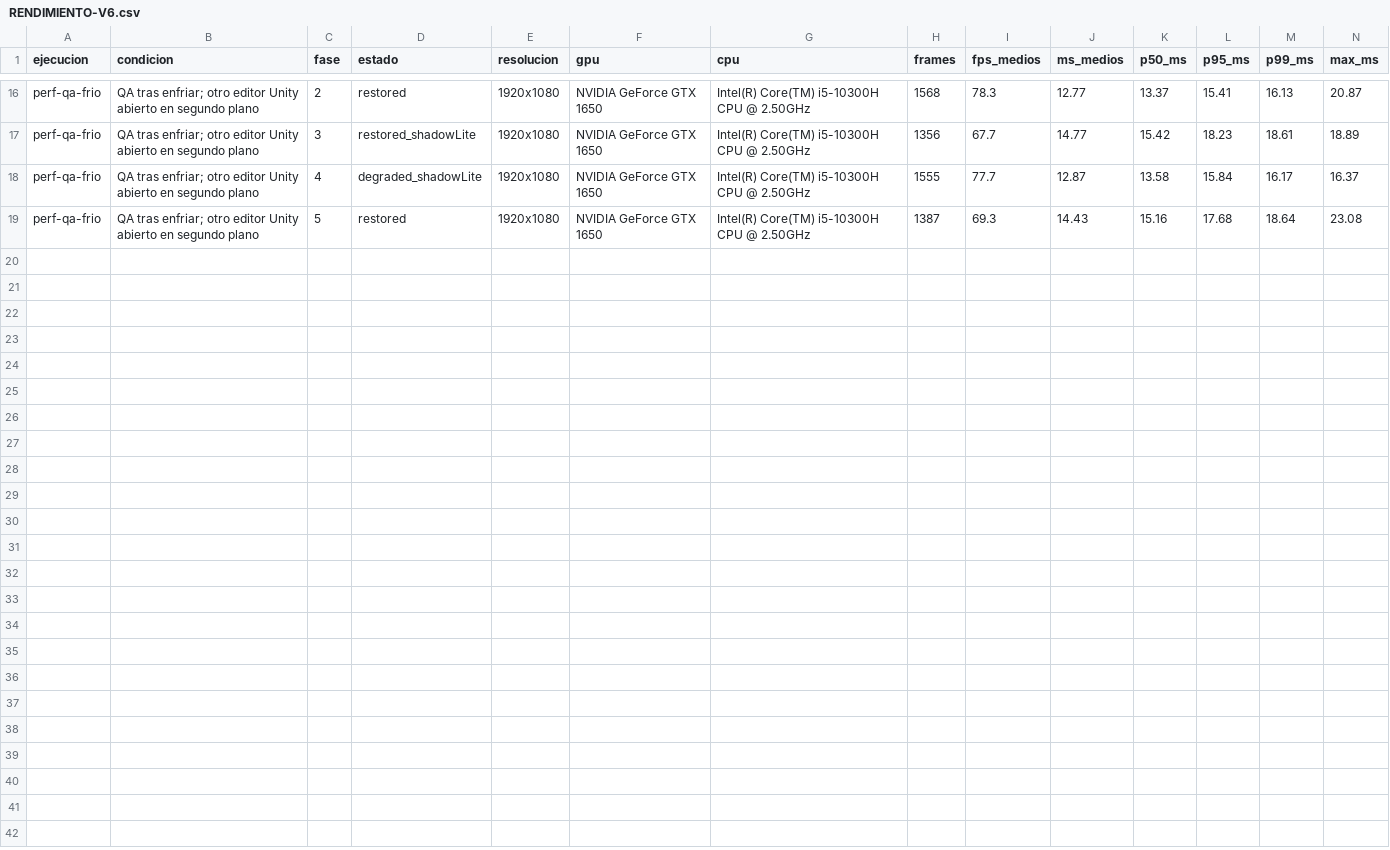
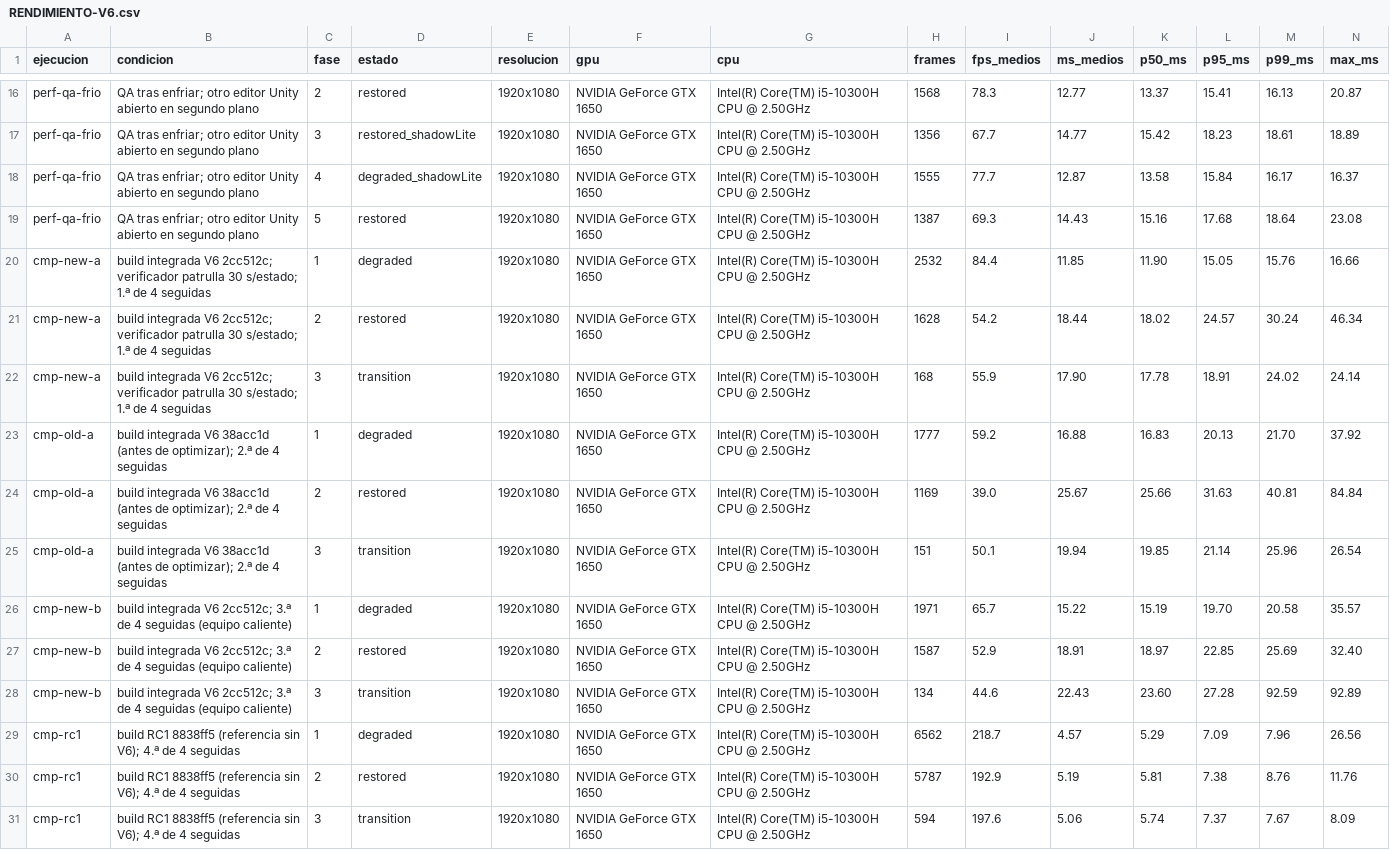
Before and after one commit to TemisDev/Return-of-the-forest, a CSV file: Docs/QA/Entregable06/RENDIMIENTO-V6.csv, drawn as a sheet; only a part is shown, gaps mark what is left out; rows hold the shown columns only; the diff names each change by its address in the sheet, - before the commit and + after, or states it on an @@ line.

```diff
--- a/Docs/QA/Entregable06/RENDIMIENTO-V6.csv
+++ b/Docs/QA/Entregable06/RENDIMIENTO-V6.csv
+row 20: cmp-new-a | build integrada V6 2cc512c; verificador patrulla 30 s/estado; 1.ª de 4 seguidas | 1 | degraded | 1920x1080 | NVIDIA GeForce GTX 1650 | Intel(R) Core(TM) i5-10300H CPU @ 2.50GHz | 2532 | 84.4 | 11.85 | 11.90 | 15.05 | 15.76 | 16.66
+row 21: cmp-new-a | build integrada V6 2cc512c; verificador patrulla 30 s/estado; 1.ª de 4 seguidas | 2 | restored | 1920x1080 | NVIDIA GeForce GTX 1650 | Intel(R) Core(TM) i5-10300H CPU @ 2.50GHz | 1628 | 54.2 | 18.44 | 18.02 | 24.57 | 30.24 | 46.34
+row 22: cmp-new-a | build integrada V6 2cc512c; verificador patrulla 30 s/estado; 1.ª de 4 seguidas | 3 | transition | 1920x1080 | NVIDIA GeForce GTX 1650 | Intel(R) Core(TM) i5-10300H CPU @ 2.50GHz | 168 | 55.9 | 17.90 | 17.78 | 18.91 | 24.02 | 24.14
+row 23: cmp-old-a | build integrada V6 38acc1d (antes de optimizar); 2.ª de 4 seguidas | 1 | degraded | 1920x1080 | NVIDIA GeForce GTX 1650 | Intel(R) Core(TM) i5-10300H CPU @ 2.50GHz | 1777 | 59.2 | 16.88 | 16.83 | 20.13 | 21.70 | 37.92
+row 24: cmp-old-a | build integrada V6 38acc1d (antes de optimizar); 2.ª de 4 seguidas | 2 | restored | 1920x1080 | NVIDIA GeForce GTX 1650 | Intel(R) Core(TM) i5-10300H CPU @ 2.50GHz | 1169 | 39.0 | 25.67 | 25.66 | 31.63 | 40.81 | 84.84
+row 25: cmp-old-a | build integrada V6 38acc1d (antes de optimizar); 2.ª de 4 seguidas | 3 | transition | 1920x1080 | NVIDIA GeForce GTX 1650 | Intel(R) Core(TM) i5-10300H CPU @ 2.50GHz | 151 | 50.1 | 19.94 | 19.85 | 21.14 | 25.96 | 26.54
+row 26: cmp-new-b | build integrada V6 2cc512c; 3.ª de 4 seguidas (equipo caliente) | 1 | degraded | 1920x1080 | NVIDIA GeForce GTX 1650 | Intel(R) Core(TM) i5-10300H CPU @ 2.50GHz | 1971 | 65.7 | 15.22 | 15.19 | 19.70 | 20.58 | 35.57
+row 27: cmp-new-b | build integrada V6 2cc512c; 3.ª de 4 seguidas (equipo caliente) | 2 | restored | 1920x1080 | NVIDIA GeForce GTX 1650 | Intel(R) Core(TM) i5-10300H CPU @ 2.50GHz | 1587 | 52.9 | 18.91 | 18.97 | 22.85 | 25.69 | 32.40
+row 28: cmp-new-b | build integrada V6 2cc512c; 3.ª de 4 seguidas (equipo caliente) | 3 | transition | 1920x1080 | NVIDIA GeForce GTX 1650 | Intel(R) Core(TM) i5-10300H CPU @ 2.50GHz | 134 | 44.6 | 22.43 | 23.60 | 27.28 | 92.59 | 92.89
+row 29: cmp-rc1 | build RC1 8838ff5 (referencia sin V6); 4.ª de 4 seguidas | 1 | degraded | 1920x1080 | NVIDIA GeForce GTX 1650 | Intel(R) Core(TM) i5-10300H CPU @ 2.50GHz | 6562 | 218.7 | 4.57 | 5.29 | 7.09 | 7.96 | 26.56
+row 30: cmp-rc1 | build RC1 8838ff5 (referencia sin V6); 4.ª de 4 seguidas | 2 | restored | 1920x1080 | NVIDIA GeForce GTX 1650 | Intel(R) Core(TM) i5-10300H CPU @ 2.50GHz | 5787 | 192.9 | 5.19 | 5.81 | 7.38 | 8.76 | 11.76
+row 31: cmp-rc1 | build RC1 8838ff5 (referencia sin V6); 4.ª de 4 seguidas | 3 | transition | 1920x1080 | NVIDIA GeForce GTX 1650 | Intel(R) Core(TM) i5-10300H CPU @ 2.50GHz | 594 | 197.6 | 5.06 | 5.74 | 7.37 | 7.67 | 8.09
```
Also changed, not shown: Docs/QA/Entregable06/INCIDENCIAS-V6.csv, Docs/QA/Entregable06/MATRIZ-QA-V6.csv, 21 other files.
